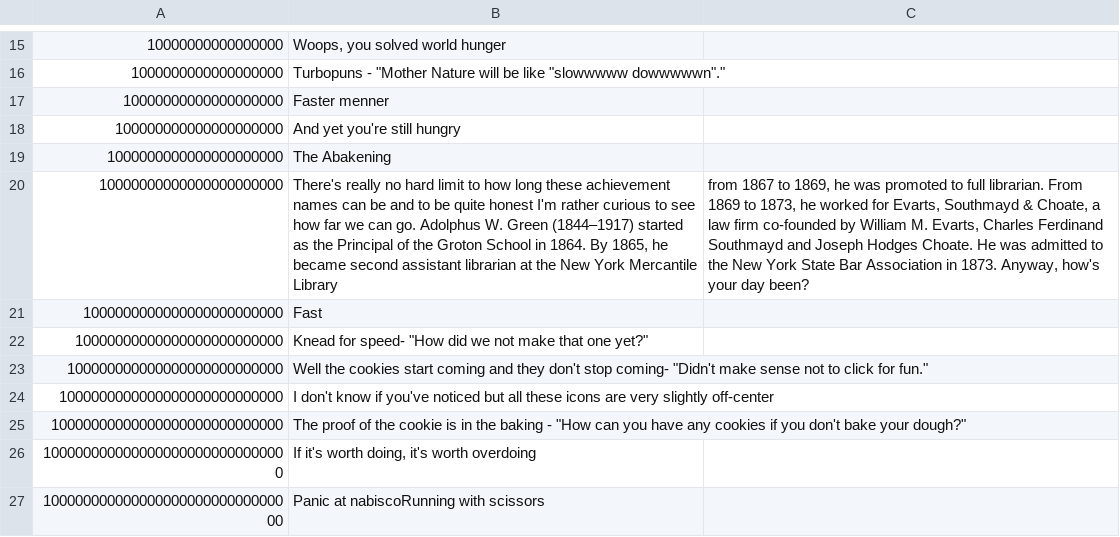
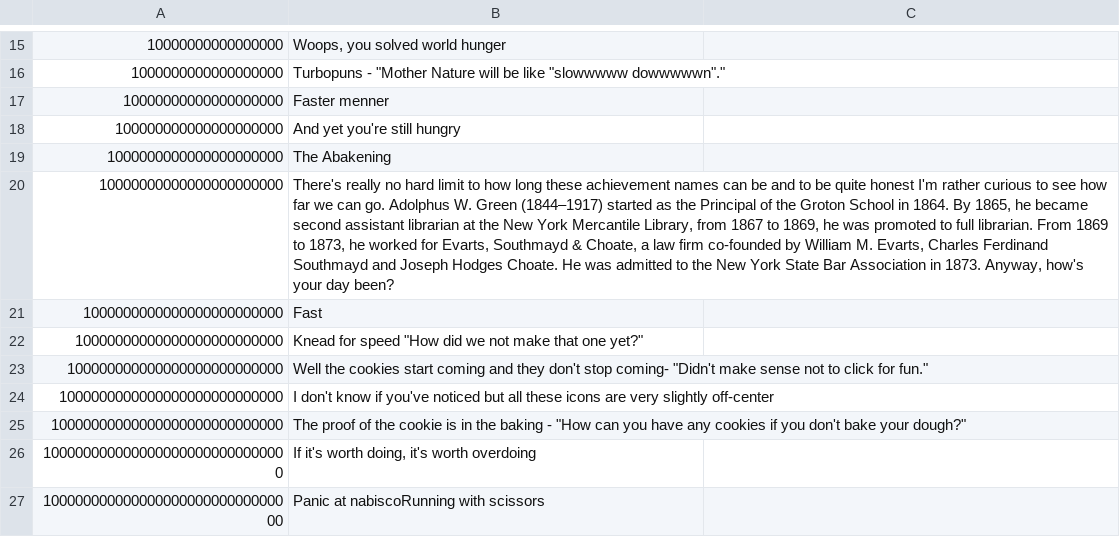
Before and after one commit to RaymiiOrg/c_ookieclicker, a CSV file: releases/105/gamedata/achievements/CookiesPerSecondAchievements.csv, drawn as a sheet; only a part is shown, gaps mark what is left out; the diff names each change by its address in the sheet, - before the commit and + after, or states it on an @@ line.

```diff
--- a/releases/105/gamedata/achievements/CookiesPerSecondAchievements.csv
+++ b/releases/105/gamedata/achievements/CookiesPerSecondAchievements.csv
-B20: …York Mercantile Library
+B20: …York Mercantile Library, from 1867 to 1869, he was promoted to full librarian. From 1869 to 1873, he worked for Evarts, Southmayd & Choate, a law firm co-founded by William M. Evarts, Charles Ferdinand Southmayd and Joseph Hodges Choate. He was admitted to the New York State Bar Association in 1873. Anyway, how's your day been?
-C20: from 1867 to 1869, he was promoted to full librarian. From 1869 to 1873, he worked for Evarts, Southmayd & Choate, a law firm co-founded by William M. Evarts, Charles Ferdinand Southmayd and Joseph Hodges Choate. He was admitted to the New York State Bar Association in 1873. Anyway, how's your day been?
+C20: (empty)
-B22: Knead for speed- "How did…
+B22: Knead for speed "How did…
```
Also changed, not shown: 9 other files.
